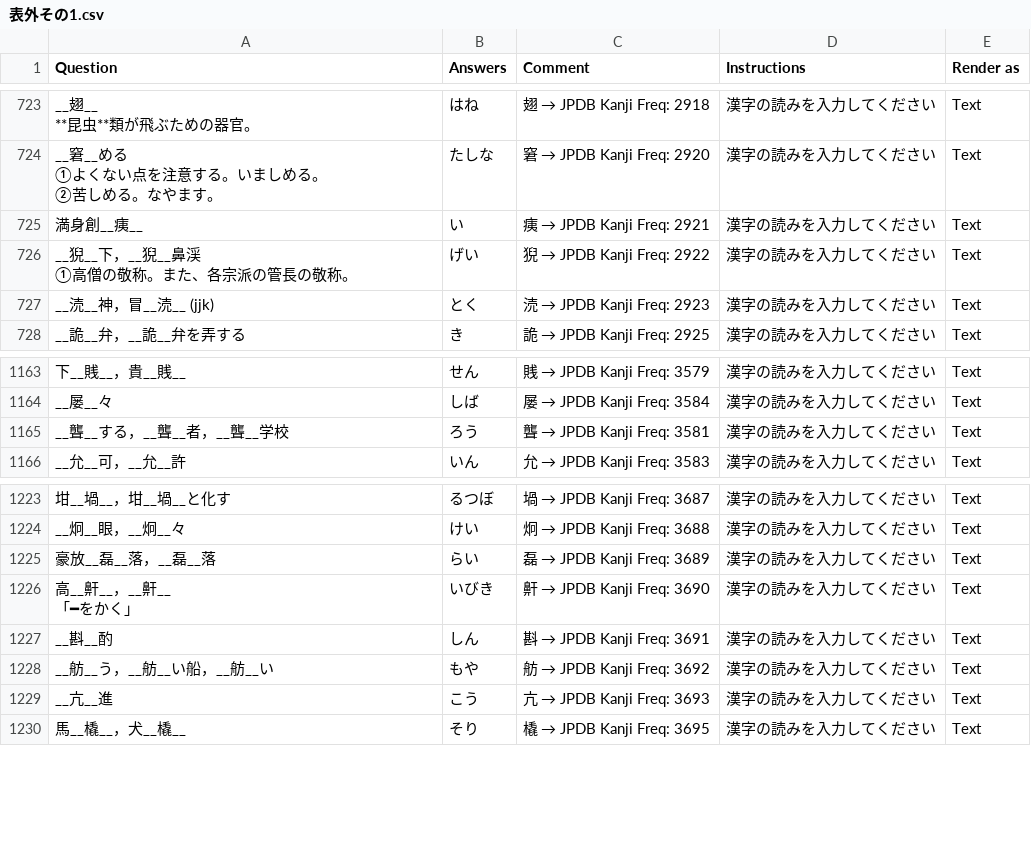
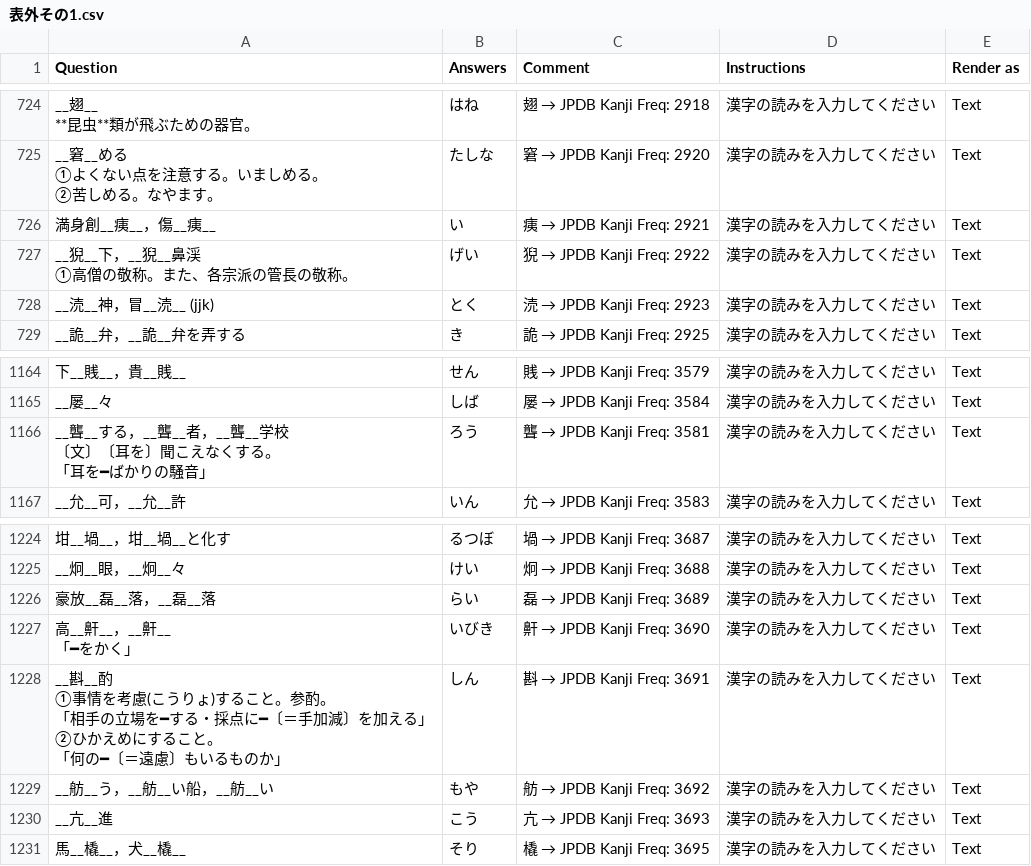
Before and after one commit to SalwynnJP/YomitanQuest, a CSV file: decks/表外その1.csv, drawn as a sheet; only a part is shown, gaps mark what is left out; addresses are those after the commit; ↵ is a line break in a cell; the diff covers the shown part only; the diff names each change by its address in the sheet, - before the commit and + after, or states it on an @@ line.

```diff
--- a/decks/表外その1.csv
+++ b/decks/表外その1.csv
-A726 (Question): 満身創__痍__
+A726 (Question): 満身創__痍__，傷__痍__
-A1166 (Question): __聾__する，__聾__者，__聾__学校
+A1166 (Question): __聾__する，__聾__者，__聾__学校 ↵ 〔文〕〔耳を〕聞こえなくする。 ↵ 「耳を━ばかりの騒音」
-A1228 (Question): __斟__酌
+A1228 (Question): __斟__酌 ↵ ①事情を考慮(こうりょ)すること。参酌。 ↵ 「相手の立場を━する・採点に━〔＝手加減〕を加える」 ↵ ②ひかえめにすること。 ↵ 「何の━〔＝遠慮〕もいるものか」
```
Also changed, not shown: 1 added row and 5 edited cells elsewhere in this file.
